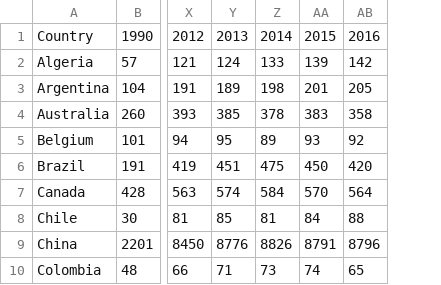
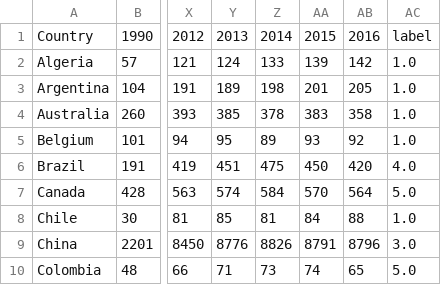
Before and after one commit to sonyah-hawaii/time_series_regressive_modeling, a CSV file: Data/clusters_emissions.csv, drawn as a sheet; only a part is shown, gaps mark what is left out; the diff names each change by its address in the sheet, - before the commit and + after, or states it on an @@ line.

```diff
--- a/Data/clusters_emissions.csv
+++ b/Data/clusters_emissions.csv
+column AC, rows 1-10: label | 1.0 | 1.0 | 1.0 | 1.0 | 4.0 | 5.0 | 1.0 | 3.0 | 5.0
```
Also changed, not shown: Data/abatement_calculations.csv, Data/cluster_centers.csv, 31 other files.
